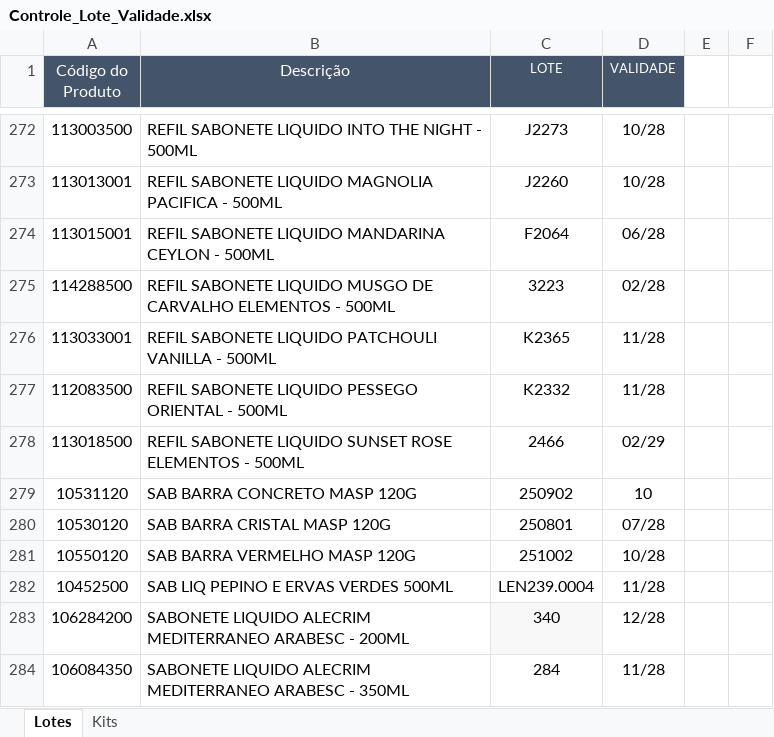
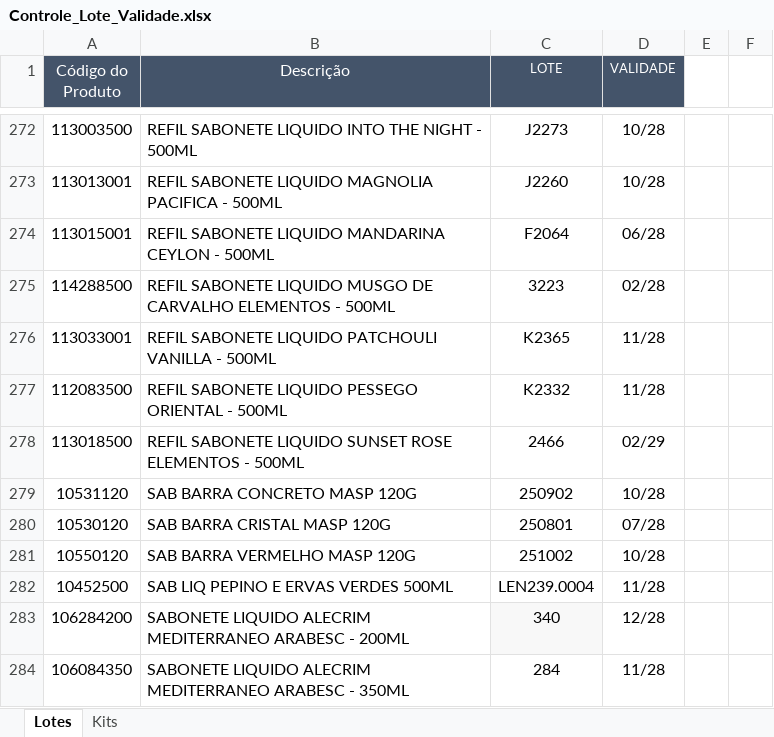
Before and after one commit to Aciem22/Rastreabilidade-Remessa, an Excel workbook: Controle_Lote_Validade.xlsx, sheet Lotes, drawn as a sheet; only a part is shown, gaps mark what is left out; values as stored, in another font and other column widths than the file's, no borders; charts and pictures not drawn; the diff names each change by its address in the sheet, - before the commit and + after, or states it on an @@ line.

Commit message:
Atualização automática da planilha via Apps Script

```diff
--- a/Controle_Lote_Validade.xlsx (sheet Lotes)
+++ b/Controle_Lote_Validade.xlsx (sheet Lotes)
-D279 (VALIDADE): 10
+D279 (VALIDADE): 10/28
```
